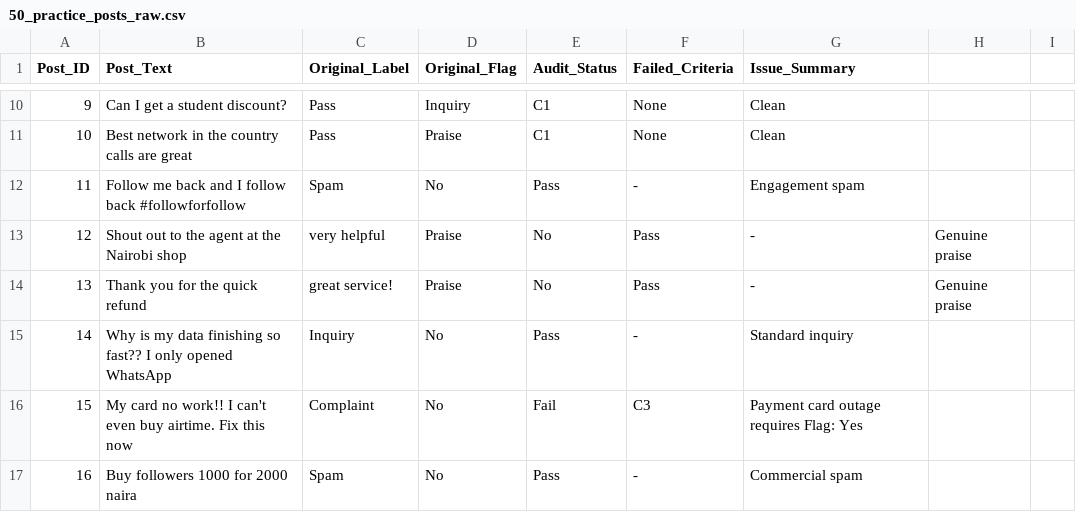
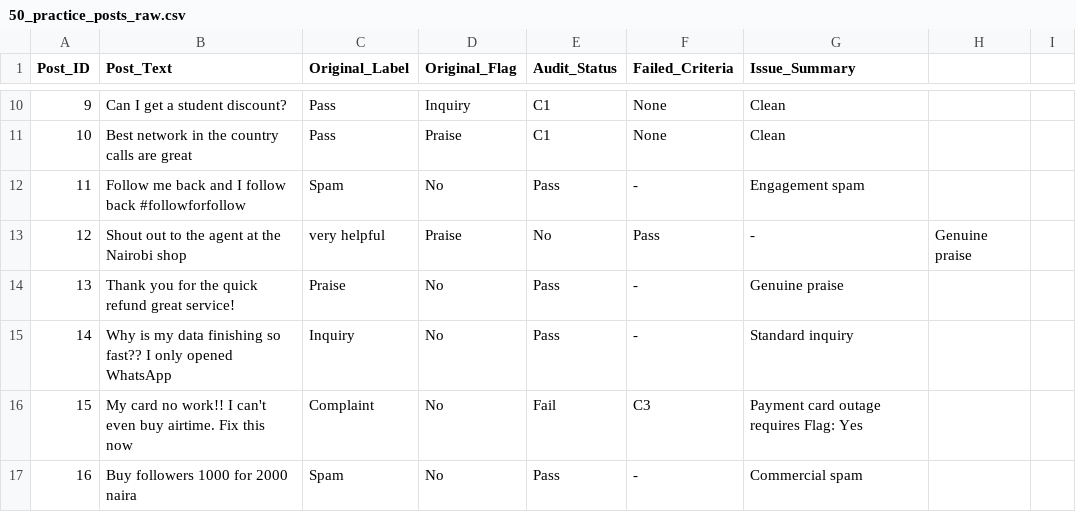
Before and after one commit to lucentio-create/hitl-qa-audit-50-posts, a CSV file: 50_practice_posts_raw.csv, drawn as a sheet; only a part is shown, gaps mark what is left out.

Commit message:
Fix formatting in praise message at line 13
Removed a comma from the praise message for clarity.

```diff
--- a/50_practice_posts_raw.csv
+++ b/50_practice_posts_raw.csv
@@ -13,3 +13,3 @@ Post_ID,Post_Text,Original_Label,Original_Flag,Audit_Status,Failed_Criteria,Issu
 12,Shout out to the agent at the Nairobi shop, very helpful,Praise,No,Pass,-,Genuine praise
-13,Thank you for the quick refund, great service!,Praise,No,Pass,-,Genuine praise
+13,Thank you for the quick refund great service!,Praise,No,Pass,-,Genuine praise
 14,Why is my data finishing so fast?? I only opened WhatsApp,Inquiry,No,Pass,-,Standard inquiry
```
